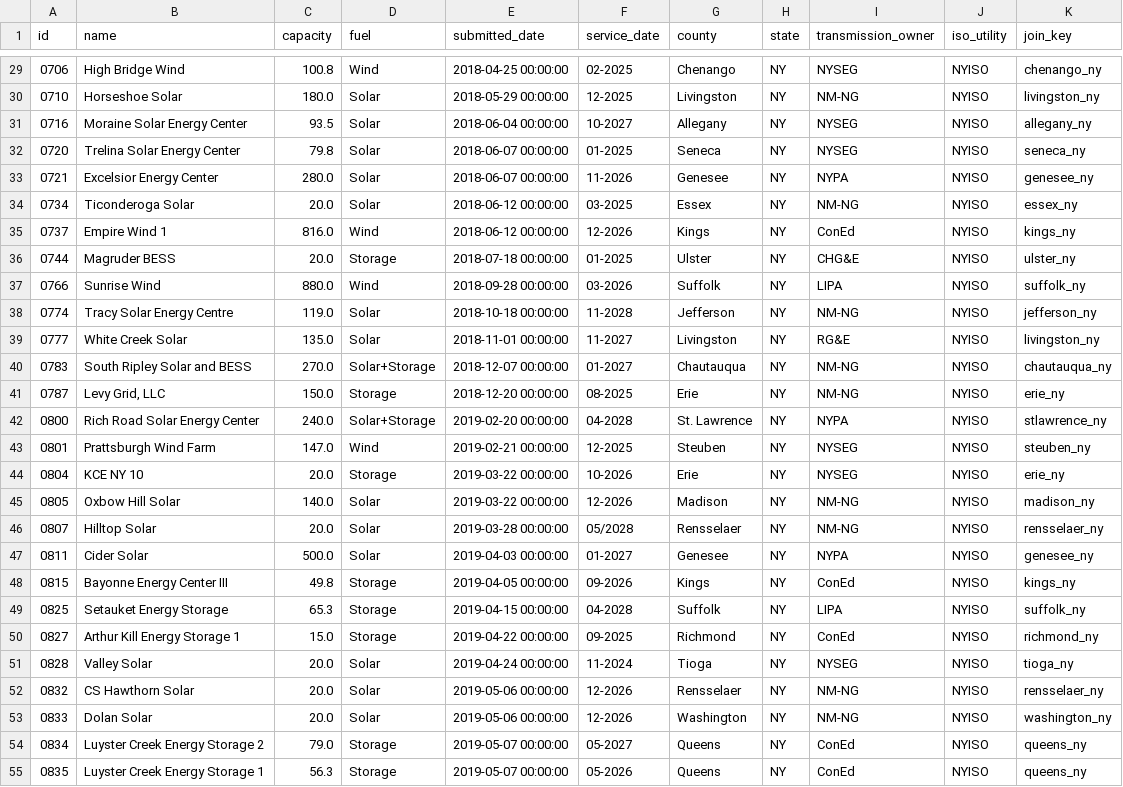
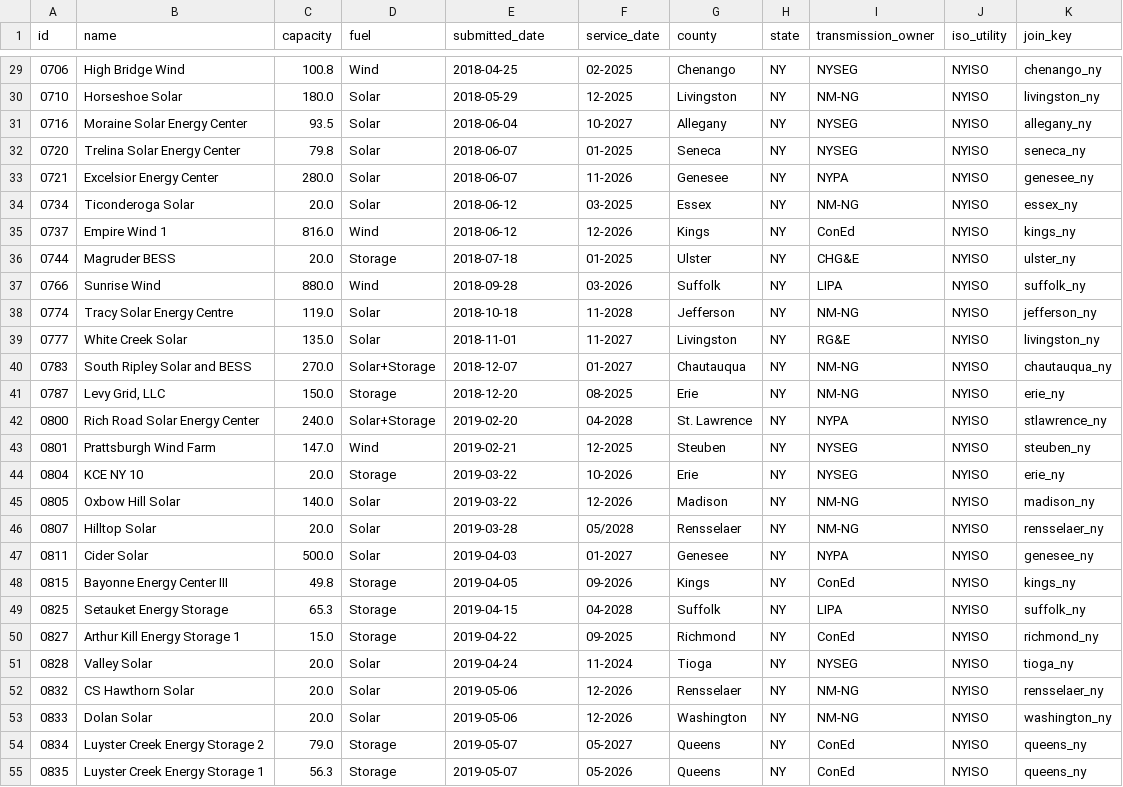
Before and after one commit to zachwl/gi-queue-map, a CSV file: data/individual_queues/nyiso_active_projects.csv, drawn as a sheet; only a part is shown, gaps mark what is left out; the diff covers the shown part only.

```diff
--- a/data/individual_queues/nyiso_active_projects.csv
+++ b/data/individual_queues/nyiso_active_projects.csv
@@ -29,27 +29,27 @@ id,name,capacity,fuel,submitted_date,service_date,county,state,transmission_owne
-0706,High Bridge Wind,100.8,Wind,2018-04-25 00:00:00,02-2025,Chenango,NY,NYSEG,NYISO,chenango_ny
-0710,Horseshoe Solar,180.0,Solar,2018-05-29 00:00:00,12-2025,Livingston,NY,NM-NG,NYISO,livingston_ny
-0716,Moraine Solar Energy Center,93.5,Solar,2018-06-04 00:00:00,10-2027,Allegany,NY,NYSEG,NYISO,allegany_ny
-0720,Trelina Solar Energy Center,79.8,Solar,2018-06-07 00:00:00,01-2025,Seneca,NY,NYSEG,NYISO,seneca_ny
-0721,Excelsior Energy Center,280.0,Solar,2018-06-07 00:00:00,11-2026,Genesee,NY,NYPA,NYISO,genesee_ny
-0734,Ticonderoga Solar,20.0,Solar,2018-06-12 00:00:00,03-2025,Essex,NY,NM-NG,NYISO,essex_ny
-0737,Empire Wind 1,816.0,Wind,2018-06-12 00:00:00,12-2026,Kings,NY,ConEd,NYISO,kings_ny
-0744,Magruder BESS,20.0,Storage,2018-07-18 00:00:00,01-2025,Ulster,NY,CHG&E,NYISO,ulster_ny
-0766,Sunrise Wind,880.0,Wind,2018-09-28 00:00:00,03-2026,Suffolk,NY,LIPA,NYISO,suffolk_ny
-0774,Tracy Solar Energy Centre,119.0,Solar,2018-10-18 00:00:00,11-2028,Jefferson,NY,NM-NG,NYISO,jefferson_ny
-0777,White Creek Solar,135.0,Solar,2018-11-01 00:00:00,11-2027,Livingston,NY,RG&E,NYISO,livingston_ny
-0783,South Ripley Solar and BESS,270.0,Solar+Storage,2018-12-07 00:00:00,01-2027,Chautauqua,NY,NM-NG,NYISO,chautauqua_ny
-0787,"Levy Grid, LLC",150.0,Storage,2018-12-20 00:00:00,08-2025,Erie,NY,NM-NG,NYISO,erie_ny
-0800,Rich Road Solar Energy Center,240.0,Solar+Storage,2019-02-20 00:00:00,04-2028,St. Lawrence,NY,NYPA,NYISO,stlawrence_ny
-0801,Prattsburgh Wind Farm,147.0,Wind,2019-02-21 00:00:00,12-2025,Steuben,NY,NYSEG,NYISO,steuben_ny
-0804,KCE NY 10,20.0,Storage,2019-03-22 00:00:00,10-2026,Erie,NY,NYSEG,NYISO,erie_ny
-0805,Oxbow Hill Solar,140.0,Solar,2019-03-22 00:00:00,12-2026,Madison,NY,NM-NG,NYISO,madison_ny
-0807,Hilltop Solar,20.0,Solar,2019-03-28 00:00:00,05/2028,Rensselaer,NY,NM-NG,NYISO,rensselaer_ny
-0811,Cider Solar,500.0,Solar,2019-04-03 00:00:00,01-2027,Genesee,NY,NYPA,NYISO,genesee_ny
-0815,Bayonne Energy Center III,49.8,Storage,2019-04-05 00:00:00,09-2026,Kings,NY,ConEd,NYISO,kings_ny
-0825,Setauket Energy Storage,65.3,Storage,2019-04-15 00:00:00,04-2028,Suffolk,NY,LIPA,NYISO,suffolk_ny
-0827,Arthur Kill Energy Storage 1,15.0,Storage,2019-04-22 00:00:00,09-2025,Richmond,NY,ConEd,NYISO,richmond_ny
-0828,Valley Solar,20.0,Solar,2019-04-24 00:00:00,11-2024,Tioga,NY,NYSEG,NYISO,tioga_ny
-0832,CS Hawthorn Solar,20.0,Solar,2019-05-06 00:00:00,12-2026,Rensselaer,NY,NM-NG,NYISO,rensselaer_ny
-0833,Dolan Solar,20.0,Solar,2019-05-06 00:00:00,12-2026,Washington,NY,NM-NG,NYISO,washington_ny
-0834,Luyster Creek Energy Storage 2,79.0,Storage,2019-05-07 00:00:00,05-2027,Queens,NY,ConEd,NYISO,queens_ny
-0835,Luyster Creek Energy Storage 1,56.3,Storage,2019-05-07 00:00:00,05-2026,Queens,NY,ConEd,NYISO,queens_ny
+0706,High Bridge Wind,100.8,Wind,2018-04-25,02-2025,Chenango,NY,NYSEG,NYISO,chenango_ny
+0710,Horseshoe Solar,180.0,Solar,2018-05-29,12-2025,Livingston,NY,NM-NG,NYISO,livingston_ny
+0716,Moraine Solar Energy Center,93.5,Solar,2018-06-04,10-2027,Allegany,NY,NYSEG,NYISO,allegany_ny
+0720,Trelina Solar Energy Center,79.8,Solar,2018-06-07,01-2025,Seneca,NY,NYSEG,NYISO,seneca_ny
+0721,Excelsior Energy Center,280.0,Solar,2018-06-07,11-2026,Genesee,NY,NYPA,NYISO,genesee_ny
+0734,Ticonderoga Solar,20.0,Solar,2018-06-12,03-2025,Essex,NY,NM-NG,NYISO,essex_ny
+0737,Empire Wind 1,816.0,Wind,2018-06-12,12-2026,Kings,NY,ConEd,NYISO,kings_ny
+0744,Magruder BESS,20.0,Storage,2018-07-18,01-2025,Ulster,NY,CHG&E,NYISO,ulster_ny
+0766,Sunrise Wind,880.0,Wind,2018-09-28,03-2026,Suffolk,NY,LIPA,NYISO,suffolk_ny
+0774,Tracy Solar Energy Centre,119.0,Solar,2018-10-18,11-2028,Jefferson,NY,NM-NG,NYISO,jefferson_ny
+0777,White Creek Solar,135.0,Solar,2018-11-01,11-2027,Livingston,NY,RG&E,NYISO,livingston_ny
+0783,South Ripley Solar and BESS,270.0,Solar+Storage,2018-12-07,01-2027,Chautauqua,NY,NM-NG,NYISO,chautauqua_ny
+0787,"Levy Grid, LLC",150.0,Storage,2018-12-20,08-2025,Erie,NY,NM-NG,NYISO,erie_ny
+0800,Rich Road Solar Energy Center,240.0,Solar+Storage,2019-02-20,04-2028,St. Lawrence,NY,NYPA,NYISO,stlawrence_ny
+0801,Prattsburgh Wind Farm,147.0,Wind,2019-02-21,12-2025,Steuben,NY,NYSEG,NYISO,steuben_ny
+0804,KCE NY 10,20.0,Storage,2019-03-22,10-2026,Erie,NY,NYSEG,NYISO,erie_ny
+0805,Oxbow Hill Solar,140.0,Solar,2019-03-22,12-2026,Madison,NY,NM-NG,NYISO,madison_ny
+0807,Hilltop Solar,20.0,Solar,2019-03-28,05/2028,Rensselaer,NY,NM-NG,NYISO,rensselaer_ny
+0811,Cider Solar,500.0,Solar,2019-04-03,01-2027,Genesee,NY,NYPA,NYISO,genesee_ny
+0815,Bayonne Energy Center III,49.8,Storage,2019-04-05,09-2026,Kings,NY,ConEd,NYISO,kings_ny
+0825,Setauket Energy Storage,65.3,Storage,2019-04-15,04-2028,Suffolk,NY,LIPA,NYISO,suffolk_ny
+0827,Arthur Kill Energy Storage 1,15.0,Storage,2019-04-22,09-2025,Richmond,NY,ConEd,NYISO,richmond_ny
+0828,Valley Solar,20.0,Solar,2019-04-24,11-2024,Tioga,NY,NYSEG,NYISO,tioga_ny
+0832,CS Hawthorn Solar,20.0,Solar,2019-05-06,12-2026,Rensselaer,NY,NM-NG,NYISO,rensselaer_ny
+0833,Dolan Solar,20.0,Solar,2019-05-06,12-2026,Washington,NY,NM-NG,NYISO,washington_ny
+0834,Luyster Creek Energy Storage 2,79.0,Storage,2019-05-07,05-2027,Queens,NY,ConEd,NYISO,queens_ny
+0835,Luyster Creek Energy Storage 1,56.3,Storage,2019-05-07,05-2026,Queens,NY,ConEd,NYISO,queens_ny
```
Also changed, not shown: 90 edited cells elsewhere in this file, 1 other file.
